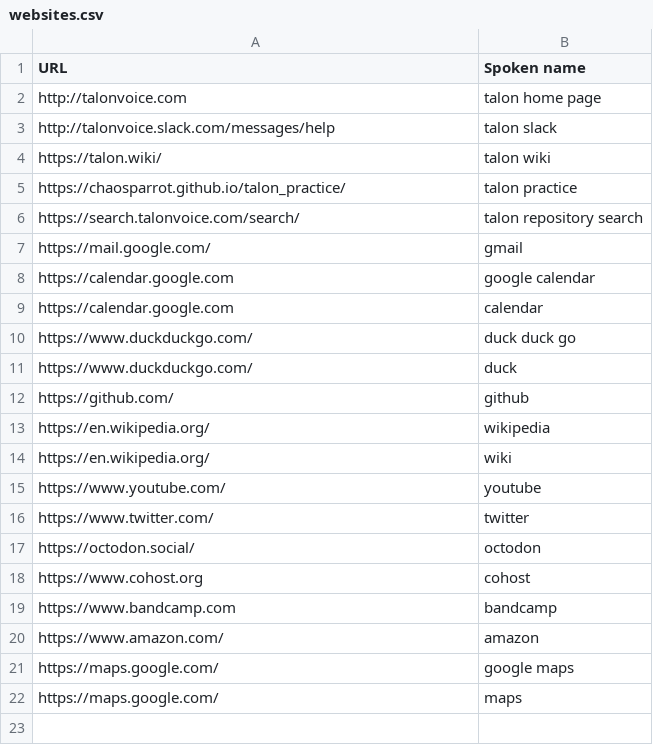
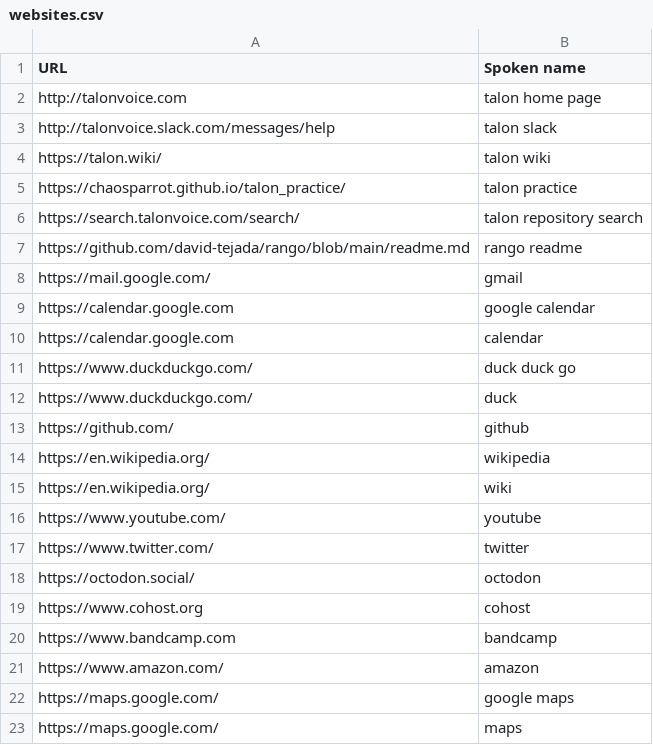
Before and after one commit to inthescales/talon-custom, a CSV file: settings/websites.csv, drawn as a sheet.

```diff
--- a/settings/websites.csv
+++ b/settings/websites.csv
@@ -6,2 +6,3 @@ https://chaosparrot.github.io/talon_practice/,talon practice
 https://search.talonvoice.com/search/,talon repository search
+https://github.com/david-tejada/rango/blob/main/readme.md,rango readme
 https://mail.google.com/,gmail
```
Also changed, not shown: 3 other files.
